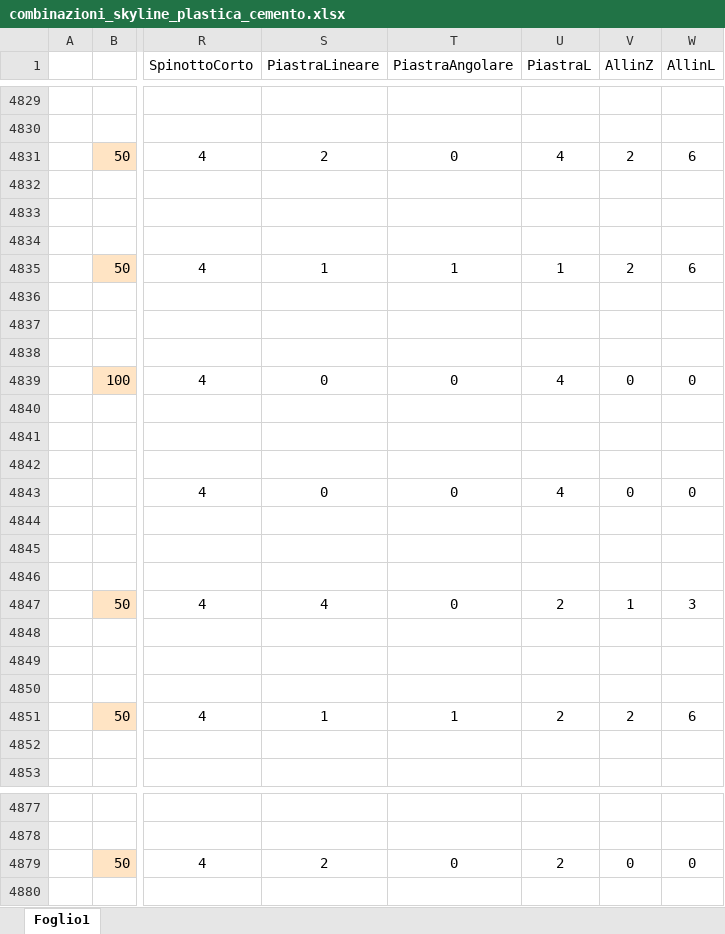
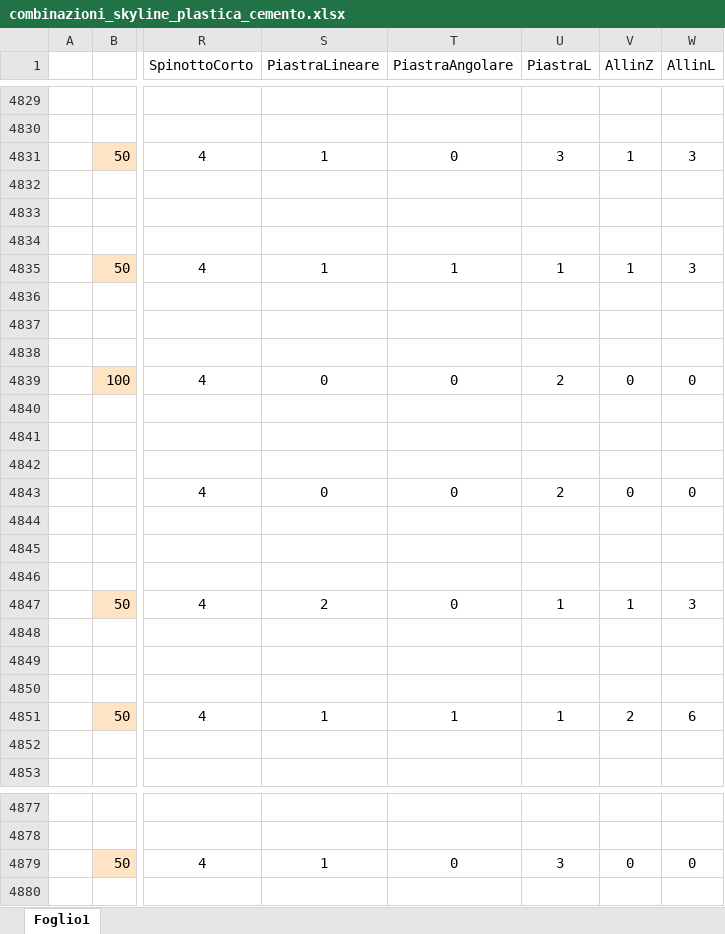
Before and after one commit to paltasoft/rcl, an Excel workbook: combinazioni_skyline_plastica_cemento.xlsx, sheet Foglio1, drawn as a sheet; only a part is shown, gaps mark what is left out; values as stored, in another font and other column widths than the file's, no borders; the diff covers the shown part only; the diff names each change by its address in the sheet, - before the commit and + after, or states it on an @@ line.

Commit message:
update

```diff
--- a/combinazioni_skyline_plastica_cemento.xlsx (sheet Foglio1)
+++ b/combinazioni_skyline_plastica_cemento.xlsx (sheet Foglio1)
-S4831 (PiastraLineare): 2
+S4831 (PiastraLineare): 1
-U4831 (PiastraL): 4
+U4831 (PiastraL): 3
-V4831 (AllinZ): 2
+V4831 (AllinZ): 1
-W4831 (AllinL): 6
+W4831 (AllinL): 3
-V4835 (AllinZ): 2
+V4835 (AllinZ): 1
-W4835 (AllinL): 6
+W4835 (AllinL): 3
-U4839 (PiastraL): 4
+U4839 (PiastraL): 2
-U4843 (PiastraL): 4
+U4843 (PiastraL): 2
-S4847 (PiastraLineare): 4
+S4847 (PiastraLineare): 2
-U4847 (PiastraL): 2
+U4847 (PiastraL): 1
-U4851 (PiastraL): 2
+U4851 (PiastraL): 1
-S4879 (PiastraLineare): 2
+S4879 (PiastraLineare): 1
-U4879 (PiastraL): 2
+U4879 (PiastraL): 3
```
Also changed, not shown: 5 edited cells elsewhere in this sheet.
